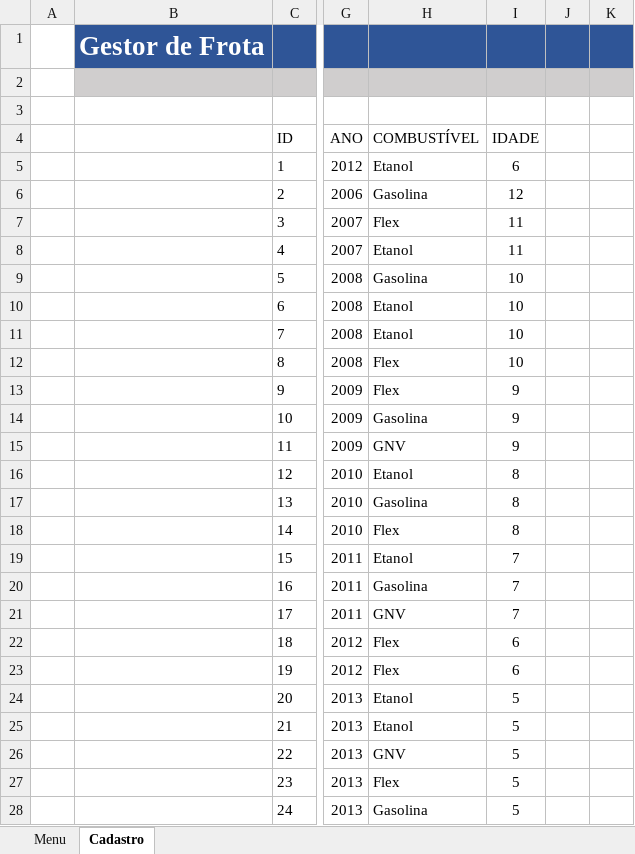
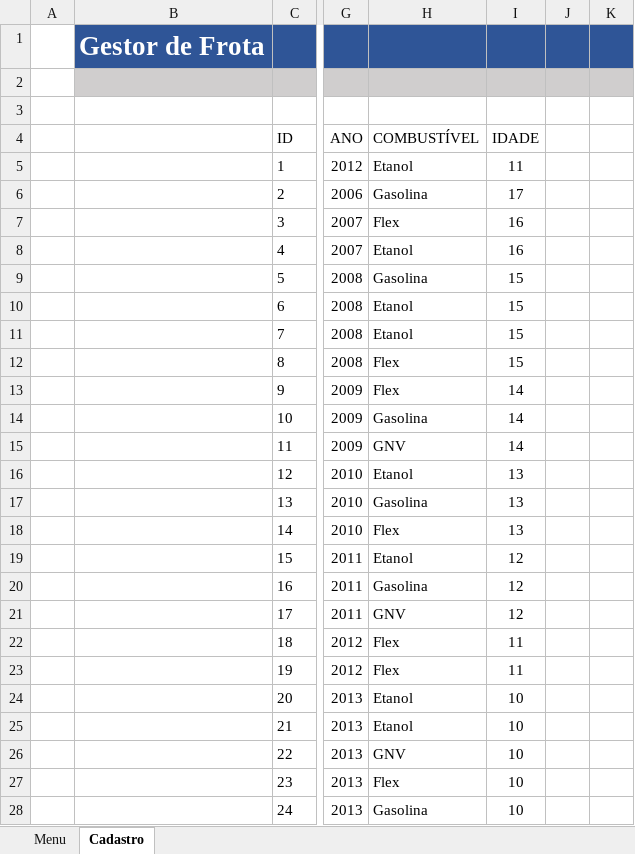
Before and after one commit to FelipeSperanza/Curso-Excel, an Excel workbook: Modulo 4 - Mais tópicos de edição e formatação/aula-congelamento-protecao.xlsx, sheet Cadastro, drawn as a sheet; only a part is shown, gaps mark what is left out; values as stored, in another font and other column widths than the file's, no borders; charts and pictures not drawn; the diff covers the shown part only; the diff names each change by its address in the sheet, - before the commit and + after, or states it on an @@ line.

```diff
--- a/Modulo 4 - Mais tópicos de edição e formatação/aula-congelamento-protecao.xlsx (sheet Cadastro)
+++ b/Modulo 4 - Mais tópicos de edição e formatação/aula-congelamento-protecao.xlsx (sheet Cadastro)
-I5 (IDADE): 6
+I5 (IDADE): 11
-I6 (IDADE): 12
+I6 (IDADE): 17
-I7:I8 (IDADE): 11
+I7:I8 (IDADE): 16
-I9:I12 (IDADE): 10
+I9:I12 (IDADE): 15
-I13:I15 (IDADE): 9
+I13:I15 (IDADE): 14
-I16:I18 (IDADE): 8
+I16:I18 (IDADE): 13
-I19:I21 (IDADE): 7
+I19:I21 (IDADE): 12
-I22:I23 (IDADE): 6
+I22:I23 (IDADE): 11
-I24:I28 (IDADE): 5
+I24:I28 (IDADE): 10
```
Also changed, not shown: 16 edited cells elsewhere in this sheet, charts or pictures, Modulo 4 - Mais tópicos de edição e formatação/aula-impressao.xlsx, Modulo 4 - Mais tópicos de edição e formatação/aula-validacao.xlsx.
